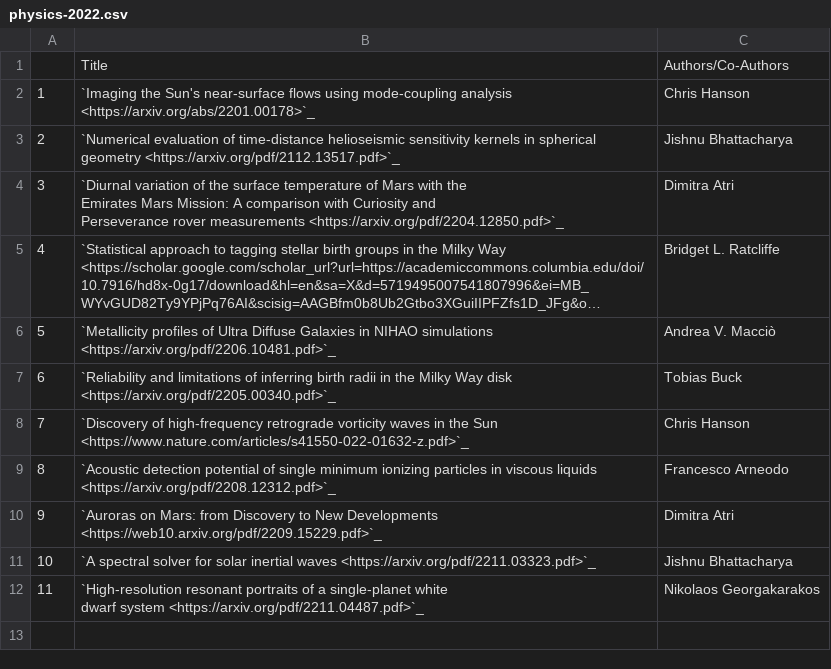
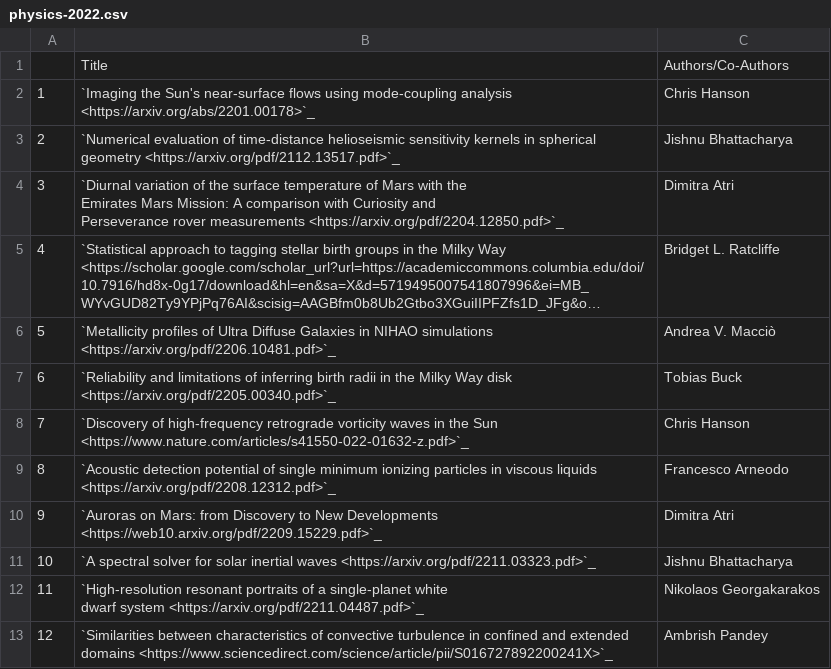
Before and after one commit to NYUAD-CRC/crc-docs, a CSV file: source/hpc/research/data/physics-2022.csv, drawn as a sheet; long unchanged cells end in ….

Commit message:
Changes to physics

```diff
--- a/source/hpc/research/data/physics-2022.csv
+++ b/source/hpc/research/data/physics-2022.csv
@@ -15 +15,2 @@ Perseverance rover measurements <https://arxiv.org/pdf/2204.12850.pdf>`_",Dimitr
 dwarf system <https://arxiv.org/pdf/2211.04487.pdf>`_",Nikolaos Georgakarakos
+12,`Similarities between characteristics of convective turbulence in confined and extended domains <https://www.sciencedirect.com/science/article/pii/S016727892200241X>`_,Ambrish Pandey
```
Also changed, not shown: 1 other file.
